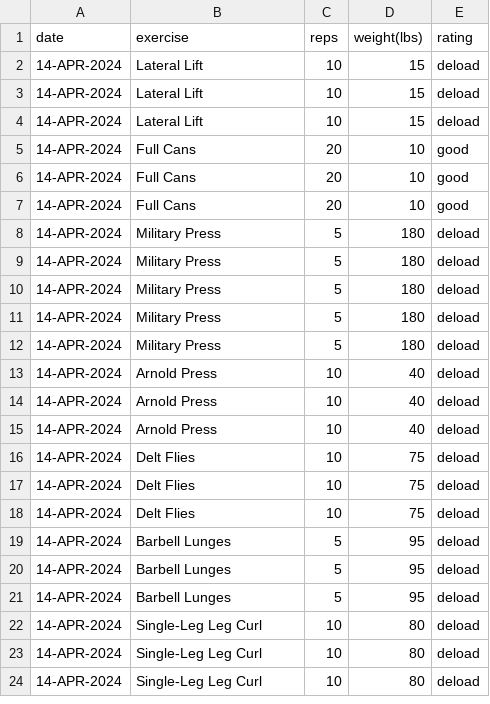
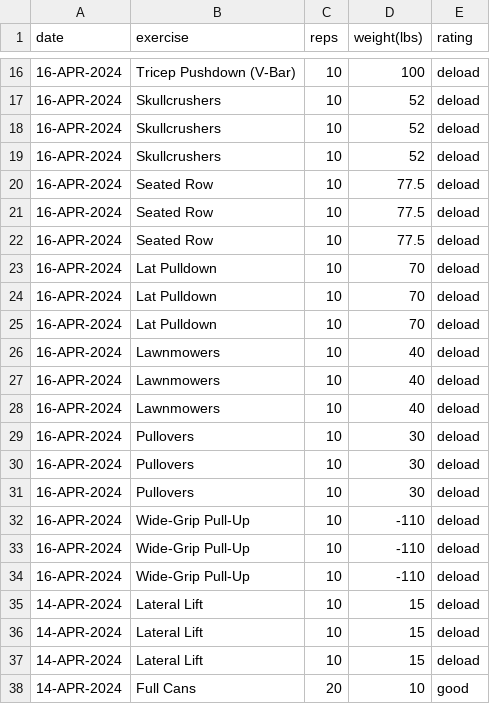
Before and after one commit to EricLeFort/ExerciseLog, a CSV file: data/weight_training_sets.csv, drawn as a sheet; only a part is shown, gaps mark what is left out; the shorter side is filled out with more unchanged rows; the diff covers the shown part only; the diff names each change by its address in the sheet, - before the commit and + after, or states it on an @@ line.

```diff
--- a/data/weight_training_sets.csv
+++ b/data/weight_training_sets.csv
+row 16: 16-APR-2024 | Tricep Pushdown (V-Bar) | 10 | 100 | deload
+row 17: 16-APR-2024 | Skullcrushers | 10 | 52 | deload
+row 18: 16-APR-2024 | Skullcrushers | 10 | 52 | deload
+row 19: 16-APR-2024 | Skullcrushers | 10 | 52 | deload
+row 20: 16-APR-2024 | Seated Row | 10 | 77.5 | deload
+row 21: 16-APR-2024 | Seated Row | 10 | 77.5 | deload
+row 22: 16-APR-2024 | Seated Row | 10 | 77.5 | deload
+row 23: 16-APR-2024 | Lat Pulldown | 10 | 70 | deload
+row 24: 16-APR-2024 | Lat Pulldown | 10 | 70 | deload
+row 25: 16-APR-2024 | Lat Pulldown | 10 | 70 | deload
+row 26: 16-APR-2024 | Lawnmowers | 10 | 40 | deload
+row 27: 16-APR-2024 | Lawnmowers | 10 | 40 | deload
+row 28: 16-APR-2024 | Lawnmowers | 10 | 40 | deload
+row 29: 16-APR-2024 | Pullovers | 10 | 30 | deload
+row 30: 16-APR-2024 | Pullovers | 10 | 30 | deload
+row 31: 16-APR-2024 | Pullovers | 10 | 30 | deload
+row 32: 16-APR-2024 | Wide-Grip Pull-Up | 10 | -110 | deload
+row 33: 16-APR-2024 | Wide-Grip Pull-Up | 10 | -110 | deload
+row 34: 16-APR-2024 | Wide-Grip Pull-Up | 10 | -110 | deload
```
Also changed, not shown: 14 added rows elsewhere in this file, data/health_metrics.csv, data/preds/avg_workout_durations.csv, 52 other files.
